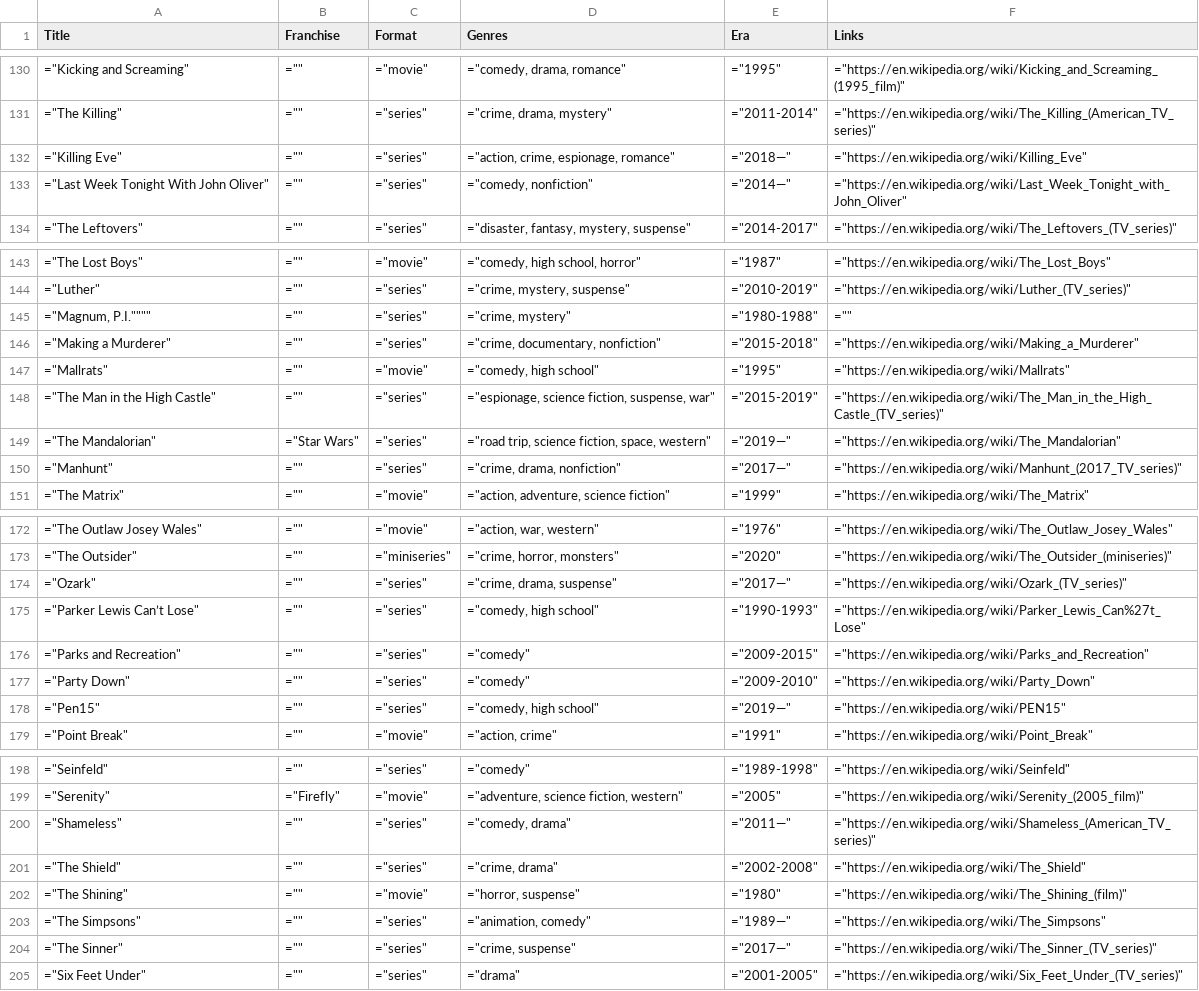
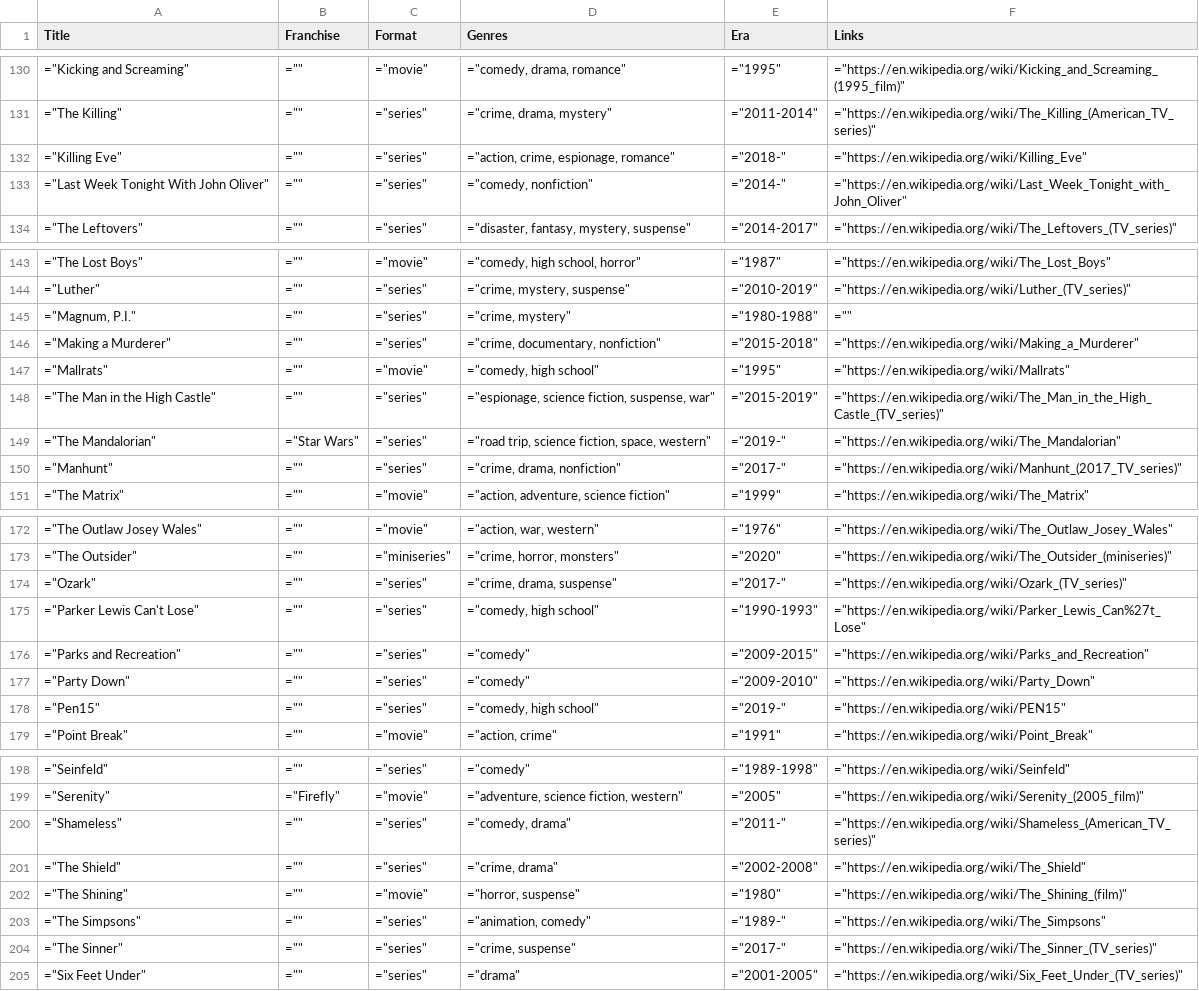
Before and after one commit to toddheasley/couchnado, a TSV file: docs/index.tsv, drawn as a sheet; only a part is shown, gaps mark what is left out; the diff covers the shown part only.

```diff
--- a/docs/index.tsv
+++ b/docs/index.tsv
@@ -131,4 +131,4 @@ Title	Franchise	Format	Genres	Era	Links
 "=""The Killing"""	"="""""	"=""series"""	"=""crime, drama, mystery"""	"=""2011-2014"""	"=""https://en.wikipedia.org/wiki/The_Killing_(American_TV_series)"""
-"=""Killing Eve"""	"="""""	"=""series"""	"=""action, crime, espionage, romance"""	"=""2018—"""	"=""https://en.wikipedia.org/wiki/Killing_Eve"""
-"=""Last Week Tonight With John Oliver"""	"="""""	"=""series"""	"=""comedy, nonfiction"""	"=""2014—"""	"=""https://en.wikipedia.org/wiki/Last_Week_Tonight_with_John_Oliver"""
+"=""Killing Eve"""	"="""""	"=""series"""	"=""action, crime, espionage, romance"""	"=""2018-"""	"=""https://en.wikipedia.org/wiki/Killing_Eve"""
+"=""Last Week Tonight With John Oliver"""	"="""""	"=""series"""	"=""comedy, nonfiction"""	"=""2014-"""	"=""https://en.wikipedia.org/wiki/Last_Week_Tonight_with_John_Oliver"""
 "=""The Leftovers"""	"="""""	"=""series"""	"=""disaster, fantasy, mystery, suspense"""	"=""2014-2017"""	"=""https://en.wikipedia.org/wiki/The_Leftovers_(TV_series)"""
@@ -144,3 +144,3 @@ Title	Franchise	Format	Genres	Era	Links
 "=""Luther"""	"="""""	"=""series"""	"=""crime, mystery, suspense"""	"=""2010-2019"""	"=""https://en.wikipedia.org/wiki/Luther_(TV_series)"""
-"="""Magnum, P.I.""""	"="""""	"=""series"""	"=""crime, mystery"""	"=""1980-1988"""	"="""""
+"=""Magnum, P.I."""	"="""""	"=""series"""	"=""crime, mystery"""	"=""1980-1988"""	"="""""
 "=""Making a Murderer"""	"="""""	"=""series"""	"=""crime, documentary, nonfiction"""	"=""2015-2018"""	"=""https://en.wikipedia.org/wiki/Making_a_Murderer"""
@@ -148,4 +148,4 @@ Title	Franchise	Format	Genres	Era	Links
 "=""The Man in the High Castle"""	"="""""	"=""series"""	"=""espionage, science fiction, suspense, war"""	"=""2015-2019"""	"=""https://en.wikipedia.org/wiki/The_Man_in_the_High_Castle_(TV_series)"""
-"=""The Mandalorian"""	"=""Star Wars"""	"=""series"""	"=""road trip, science fiction, space, western"""	"=""2019—"""	"=""https://en.wikipedia.org/wiki/The_Mandalorian"""
-"=""Manhunt"""	"="""""	"=""series"""	"=""crime, drama, nonfiction"""	"=""2017—"""	"=""https://en.wikipedia.org/wiki/Manhunt_(2017_TV_series)"""
+"=""The Mandalorian"""	"=""Star Wars"""	"=""series"""	"=""road trip, science fiction, space, western"""	"=""2019-"""	"=""https://en.wikipedia.org/wiki/The_Mandalorian"""
+"=""Manhunt"""	"="""""	"=""series"""	"=""crime, drama, nonfiction"""	"=""2017-"""	"=""https://en.wikipedia.org/wiki/Manhunt_(2017_TV_series)"""
 "=""The Matrix"""	"="""""	"=""movie"""	"=""action, adventure, science fiction"""	"=""1999"""	"=""https://en.wikipedia.org/wiki/The_Matrix"""
@@ -173,7 +173,7 @@ Title	Franchise	Format	Genres	Era	Links
 "=""The Outsider"""	"="""""	"=""miniseries"""	"=""crime, horror, monsters"""	"=""2020"""	"=""https://en.wikipedia.org/wiki/The_Outsider_(miniseries)"""
-"=""Ozark"""	"="""""	"=""series"""	"=""crime, drama, suspense"""	"=""2017—"""	"=""https://en.wikipedia.org/wiki/Ozark_(TV_series)"""
-"=""Parker Lewis Can’t Lose"""	"="""""	"=""series"""	"=""comedy, high school"""	"=""1990-1993"""	"=""https://en.wikipedia.org/wiki/Parker_Lewis_Can%27t_Lose"""
+"=""Ozark"""	"="""""	"=""series"""	"=""crime, drama, suspense"""	"=""2017-"""	"=""https://en.wikipedia.org/wiki/Ozark_(TV_series)"""
+"=""Parker Lewis Can't Lose"""	"="""""	"=""series"""	"=""comedy, high school"""	"=""1990-1993"""	"=""https://en.wikipedia.org/wiki/Parker_Lewis_Can%27t_Lose"""
 "=""Parks and Recreation"""	"="""""	"=""series"""	"=""comedy"""	"=""2009-2015"""	"=""https://en.wikipedia.org/wiki/Parks_and_Recreation"""
 "=""Party Down"""	"="""""	"=""series"""	"=""comedy"""	"=""2009-2010"""	"=""https://en.wikipedia.org/wiki/Party_Down"""
-"=""Pen15"""	"="""""	"=""series"""	"=""comedy, high school"""	"=""2019—"""	"=""https://en.wikipedia.org/wiki/PEN15"""
+"=""Pen15"""	"="""""	"=""series"""	"=""comedy, high school"""	"=""2019-"""	"=""https://en.wikipedia.org/wiki/PEN15"""
 "=""Point Break"""	"="""""	"=""movie"""	"=""action, crime"""	"=""1991"""	"=""https://en.wikipedia.org/wiki/Point_Break"""
@@ -199,7 +199,7 @@ Title	Franchise	Format	Genres	Era	Links
 "=""Serenity"""	"=""Firefly"""	"=""movie"""	"=""adventure, science fiction, western"""	"=""2005"""	"=""https://en.wikipedia.org/wiki/Serenity_(2005_film)"""
-"=""Shameless"""	"="""""	"=""series"""	"=""comedy, drama"""	"=""2011—"""	"=""https://en.wikipedia.org/wiki/Shameless_(American_TV_series)"""
+"=""Shameless"""	"="""""	"=""series"""	"=""comedy, drama"""	"=""2011-"""	"=""https://en.wikipedia.org/wiki/Shameless_(American_TV_series)"""
 "=""The Shield"""	"="""""	"=""series"""	"=""crime, drama"""	"=""2002-2008"""	"=""https://en.wikipedia.org/wiki/The_Shield"""
 "=""The Shining"""	"="""""	"=""movie"""	"=""horror, suspense"""	"=""1980"""	"=""https://en.wikipedia.org/wiki/The_Shining_(film)"""
-"=""The Simpsons"""	"="""""	"=""series"""	"=""animation, comedy"""	"=""1989—"""	"=""https://en.wikipedia.org/wiki/The_Simpsons"""
-"=""The Sinner"""	"="""""	"=""series"""	"=""crime, suspense"""	"=""2017—"""	"=""https://en.wikipedia.org/wiki/The_Sinner_(TV_series)"""
+"=""The Simpsons"""	"="""""	"=""series"""	"=""animation, comedy"""	"=""1989-"""	"=""https://en.wikipedia.org/wiki/The_Simpsons"""
+"=""The Sinner"""	"="""""	"=""series"""	"=""crime, suspense"""	"=""2017-"""	"=""https://en.wikipedia.org/wiki/The_Sinner_(TV_series)"""
 "=""Six Feet Under"""	"="""""	"=""series"""	"=""drama"""	"=""2001-2005"""	"=""https://en.wikipedia.org/wiki/Six_Feet_Under_(TV_series)"""
```
Also changed, not shown: 25 edited cells elsewhere in this file, 12 other files.
